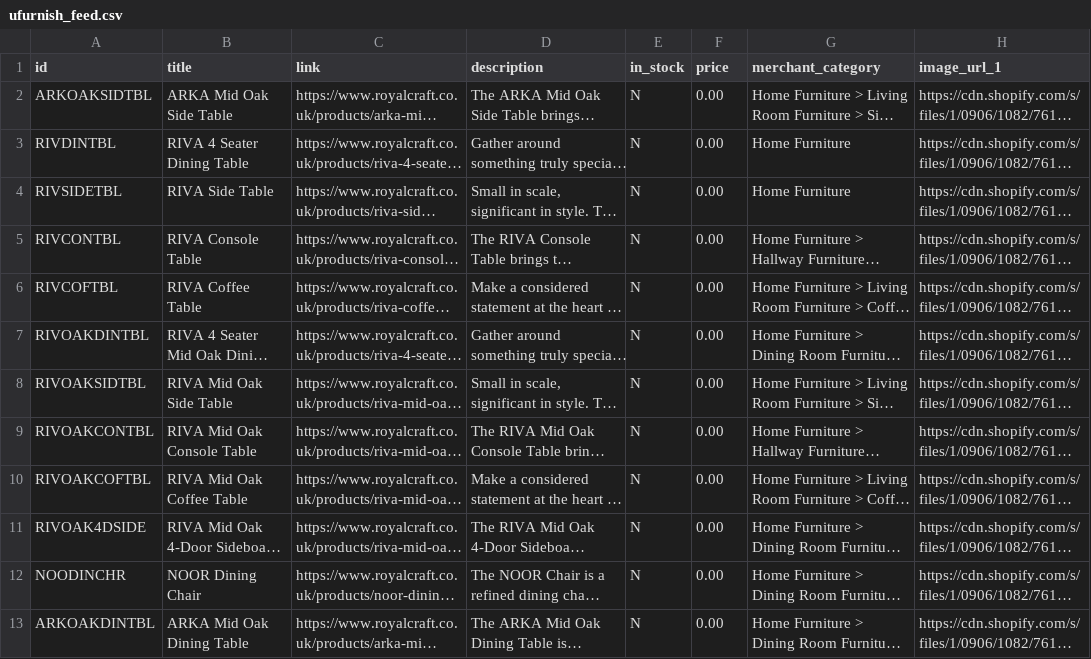
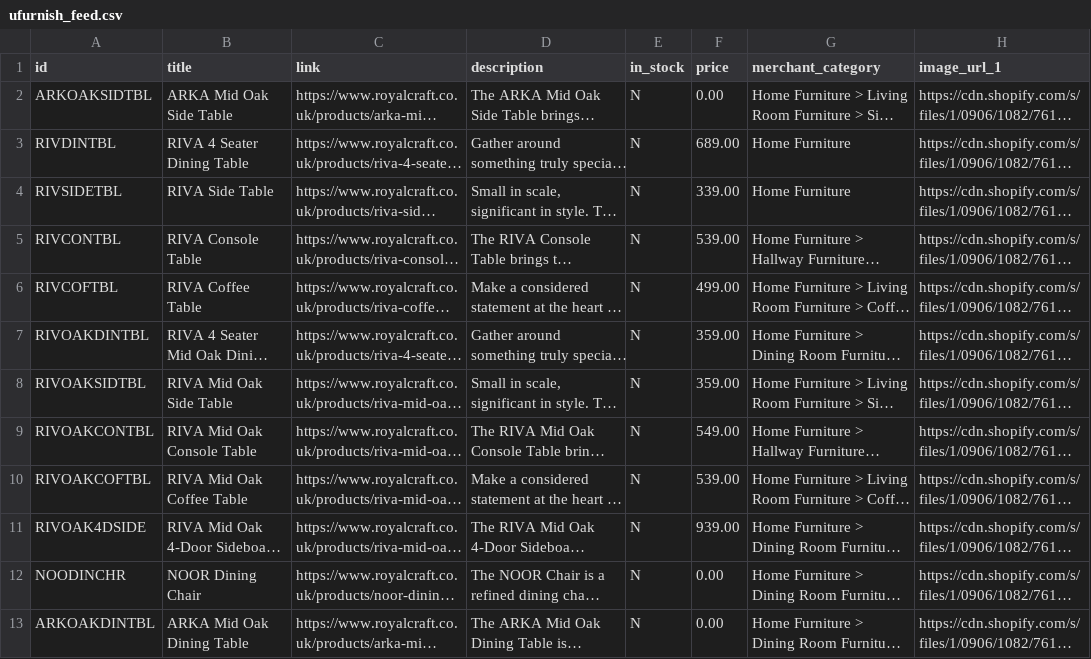
Before and after one commit to Royalcraft1990/Royalcraftproductfeed, a CSV file: ufurnish_feed.csv, drawn as a sheet; only a part is shown; long unchanged cells end in …; the diff names each change by its address in the sheet, - before the commit and + after, or states it on an @@ line.

```diff
--- a/ufurnish_feed.csv
+++ b/ufurnish_feed.csv
-F3 (price): 0.00
+F3 (price): 689.00
-F4 (price): 0.00
+F4 (price): 339.00
-F5 (price): 0.00
+F5 (price): 539.00
-F6 (price): 0.00
+F6 (price): 499.00
-F7:F8 (price): 0.00
+F7:F8 (price): 359.00
-F9 (price): 0.00
+F9 (price): 549.00
-F10 (price): 0.00
+F10 (price): 539.00
-F11 (price): 0.00
+F11 (price): 939.00
```
